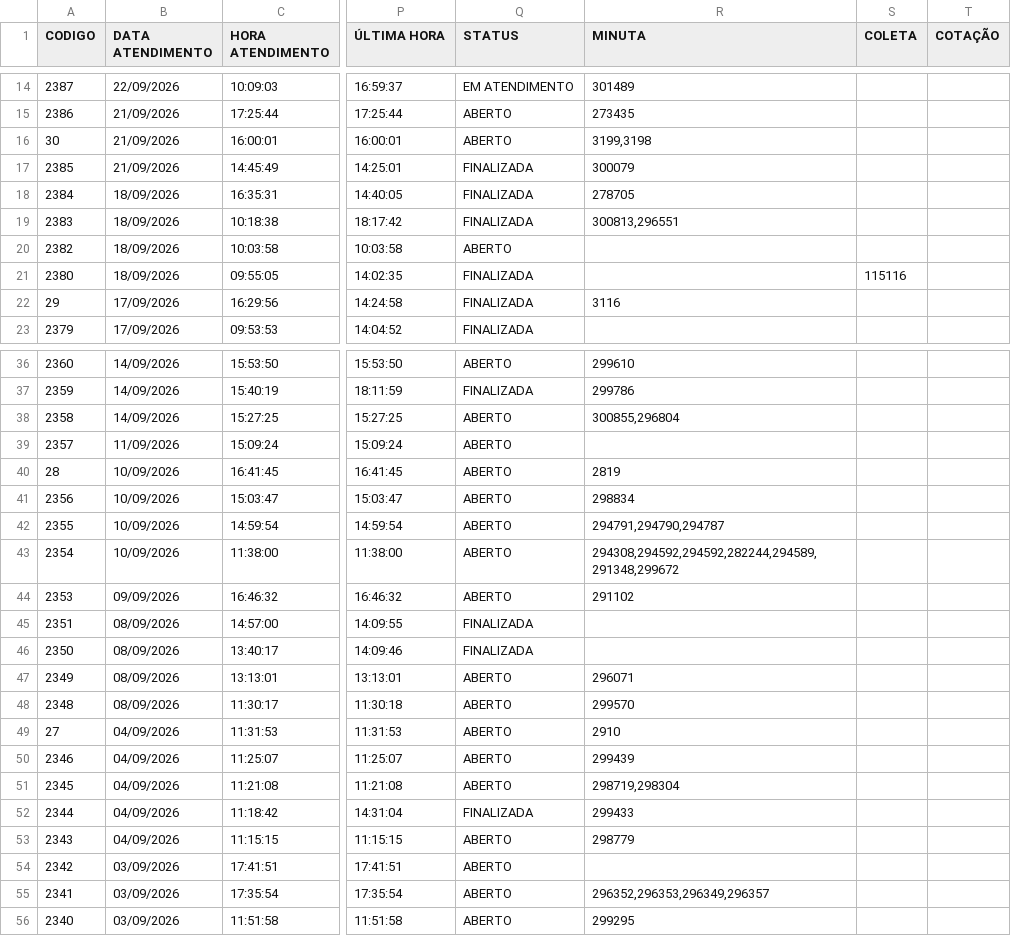
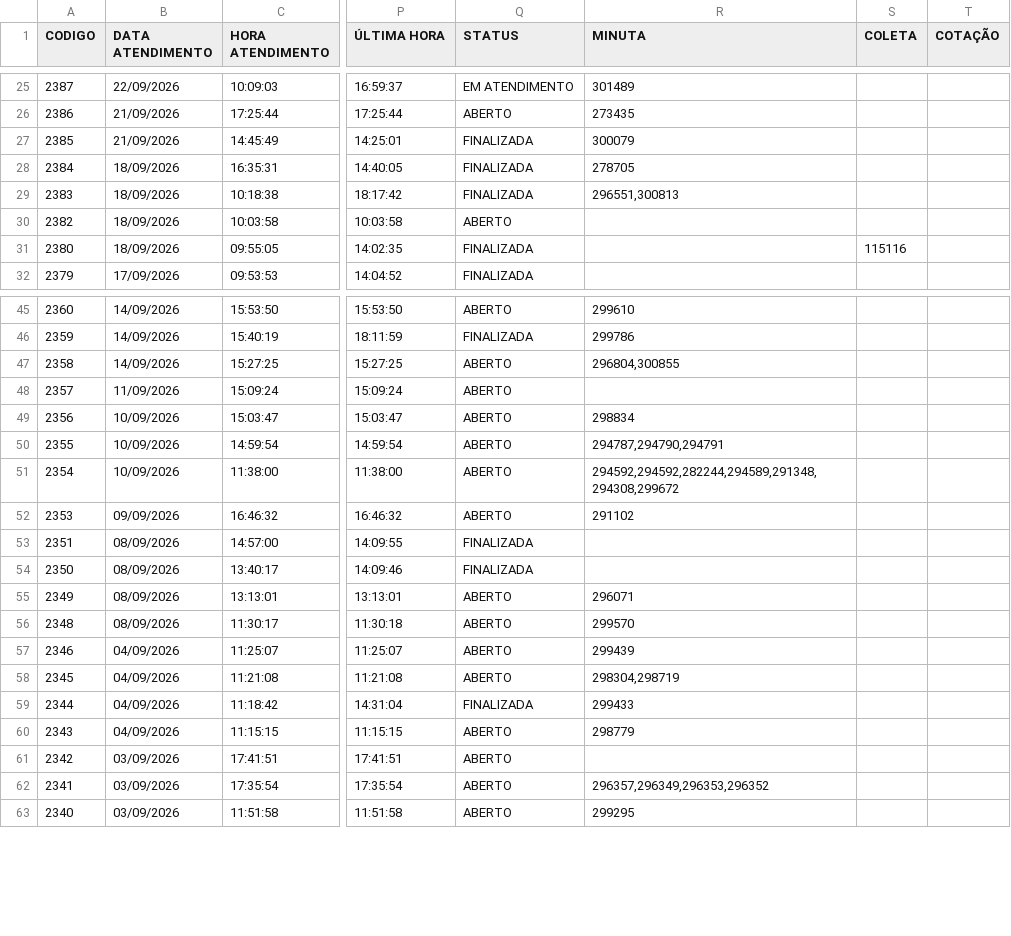
Before and after one commit to FranciscoSilva-sys/portoex-painel, a CSV file: historico_nao_conformidades.csv, drawn as a sheet; only a part is shown, gaps mark what is left out; addresses are those after the commit; the diff covers the shown part only; the diff names each change by its address in the sheet, - before the commit and + after, or states it on an @@ line.

```diff
--- a/historico_nao_conformidades.csv
+++ b/historico_nao_conformidades.csv
@@ row 16 moved to row 3: 30 @@
-R29 (MINUTA): 300813,296551
+R29 (MINUTA): 296551,300813
@@ row 22 moved to row 4: 29 @@
-R47 (MINUTA): 300855,296804
+R47 (MINUTA): 296804,300855
@@ row 40 moved to row 5: 28 @@
-R50 (MINUTA): 294791,294790,294787
+R50 (MINUTA): 294787,294790,294791
-R51 (MINUTA): 294308,294592,294592,282244,294589,291348,299672
+R51 (MINUTA): 294592,294592,282244,294589,291348,294308,299672
@@ row 49 moved to row 6: 27 @@
-R58 (MINUTA): 298719,298304
+R58 (MINUTA): 298304,298719
-R62 (MINUTA): 296352,296353,296349,296357
+R62 (MINUTA): 296357,296349,296353,296352
```
Also changed, not shown: 7 added rows, 1 moved row and 3 edited cells elsewhere in this file, 1 other file.
